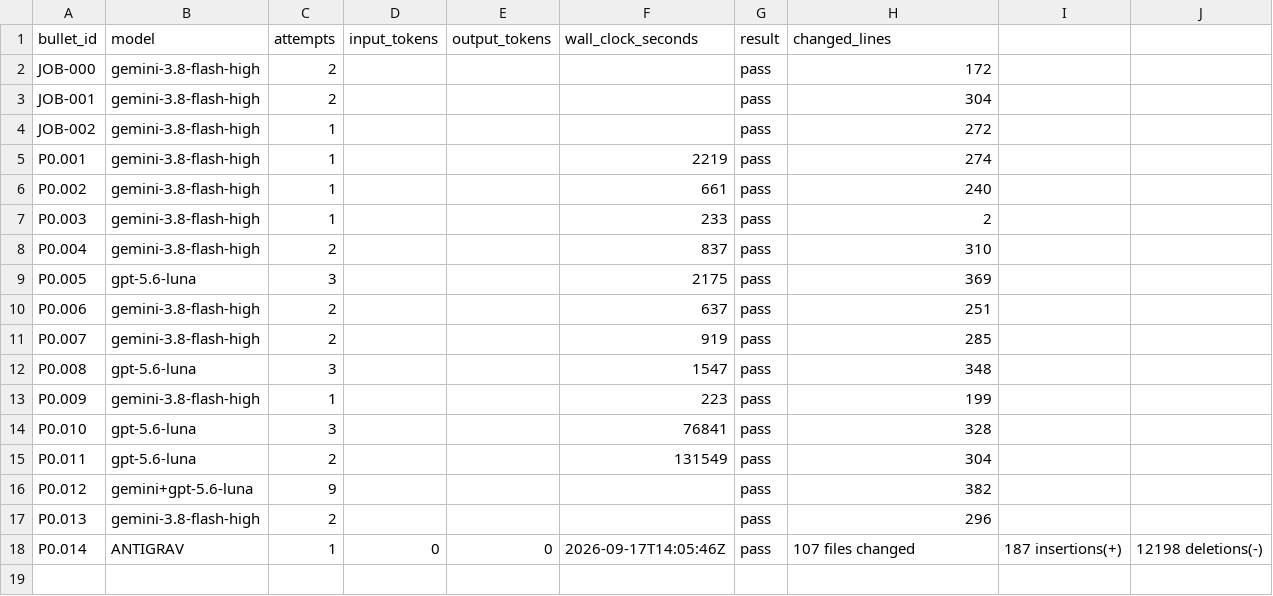
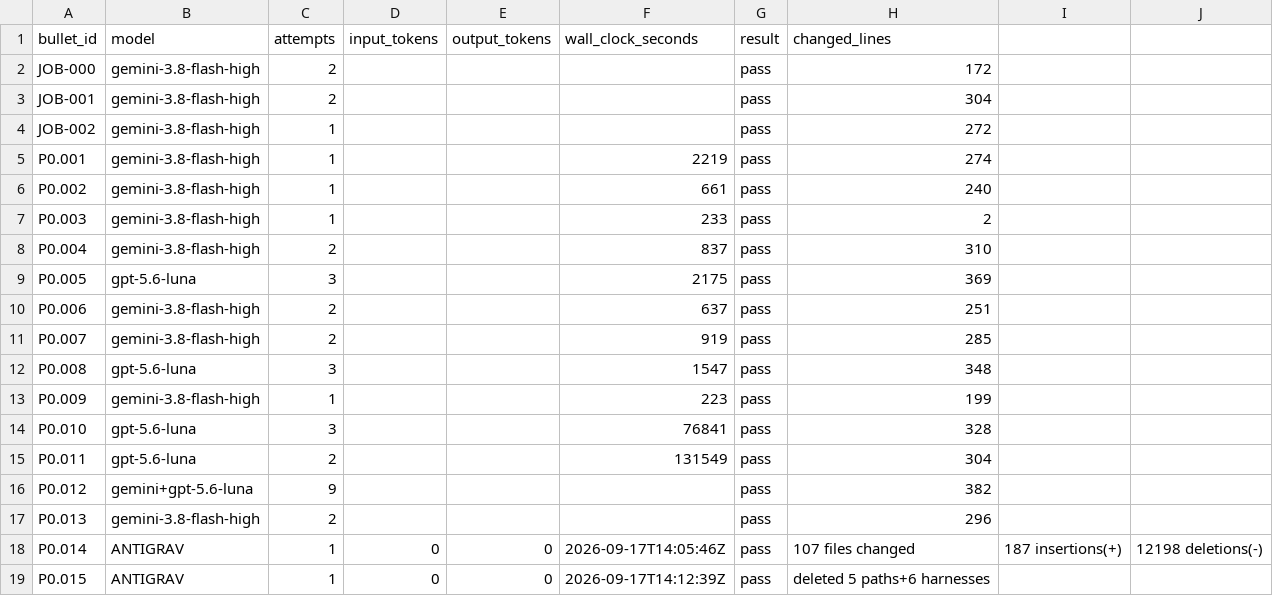
Before and after one commit to wdavidpence/scc, a CSV file: ledger.csv, drawn as a sheet.

Commit message:
P0.015 delete redundant preview configs + orphaned v216-v221 harnesses (single preview lane, gates green)

```diff
--- a/ledger.csv
+++ b/ledger.csv
@@ -18 +18,2 @@ P0.013,gemini-3.8-flash-high,2,,,,pass,296
 P0.014,ANTIGRAV,1,0,0,2026-09-17T14:05:46Z,pass,107 files changed, 187 insertions(+), 12198 deletions(-)
+P0.015,ANTIGRAV,1,0,0,2026-09-17T14:12:39Z,pass,deleted 5 paths+6 harnesses
```
Also changed, not shown: 11 other files.
